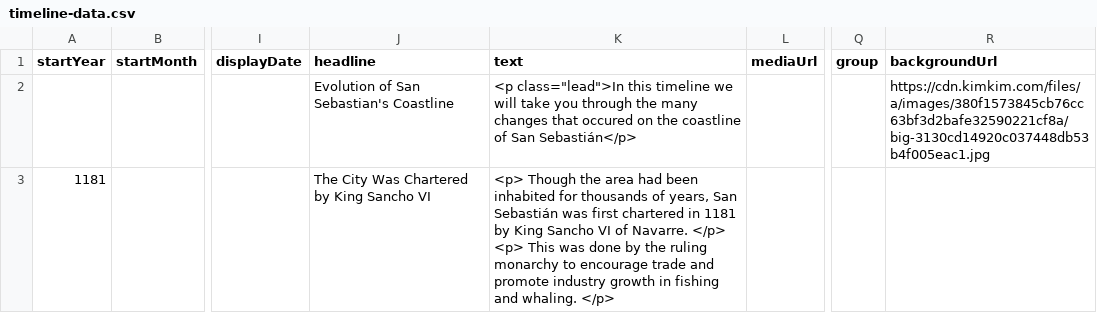
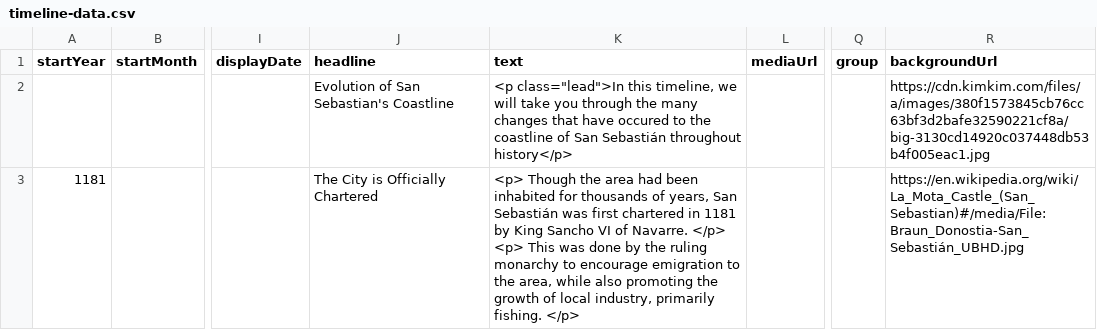
Before and after one commit to DeustoKom/MSGW25-template, a CSV file: docs/donostia-natura/timeline-data.csv, drawn as a sheet; only a part is shown, gaps mark what is left out; the diff covers the shown part only; the diff names each change by its address in the sheet, - before the commit and + after, or states it on an @@ line.

Commit message:
Add files via upload
further corrections

```diff
--- a/docs/donostia-natura/timeline-data.csv
+++ b/docs/donostia-natura/timeline-data.csv
-K2 (text): …class="lead">In this timeline we will take you through the many changes that occured on the coastline of San Sebastián</p>
+K2 (text): …class="lead">In this timeline, we will take you through the many changes that have occured to the coastline of San Sebastián throughout history</p>
-J3 (headline): The City Was Chartered by King Sancho VI
+J3 (headline): The City is Officially Chartered
-K3 (text): …to encourage trade and promote industry growth in fishing and whaling. </p>
+K3 (text): …to encourage emigration to the area, while also promoting the growth of local industry, primarily fishing. </p>
-R3 (backgroundUrl): (empty)
+R3 (backgroundUrl): https://en.wikipedia.org/wiki/La_Mota_Castle_(San_Sebastian)#/media/File:Braun_Donostia-San_Sebastián_UBHD.jpg
```
Also changed, not shown: 2 edited cells elsewhere in this file.
